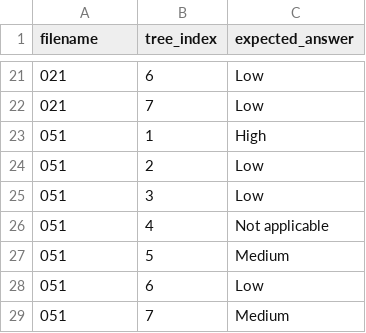
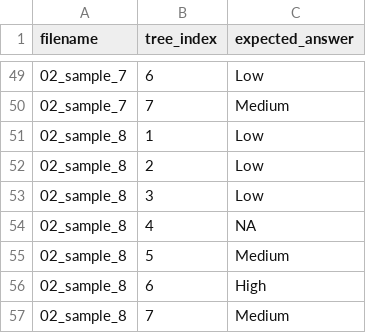
Before and after one commit to benmahoneyimperial/conservation-llm-critical-appraisal, a CSV file: data/benchmark.csv, drawn as a sheet; only a part is shown, gaps mark what is left out; the diff covers the shown part only.

Commit message:
Refactor LLM prompting and update benchmark data
- Enhanced the system prompt and instructions in `llm_client.py` to position the LLM as an expert systematic reviewer, enforce strict evidence extraction, and explicitly define the rating scale.

- Consolidated benchmark data into `benchmark.csv` and removed the separate `benchmark_02_sample.csv` file.

- Added `api_credit_test.py` to programmatically test OpenRouter API key authentication and query credit balance.

```diff
--- a/data/benchmark.csv
+++ b/data/benchmark.csv
@@ -21,9 +49,9 @@ filename,tree_index,expected_answer
-021,6,Low
-021,7,Low
-051,1,High
-051,2,Low
-051,3,Low
-051,4,Not applicable
-051,5,Medium
-051,6,Low
-051,7,Medium
+02_sample_7,6,Low
+02_sample_7,7,Medium
+02_sample_8,1,Low
+02_sample_8,2,Low
+02_sample_8,3,Low
+02_sample_8,4,NA
+02_sample_8,5,Medium
+02_sample_8,6,High
+02_sample_8,7,Medium
```
Also changed, not shown: 39 added rows, 11 removed rows and 8 edited cells elsewhere in this file, 3 other files.
